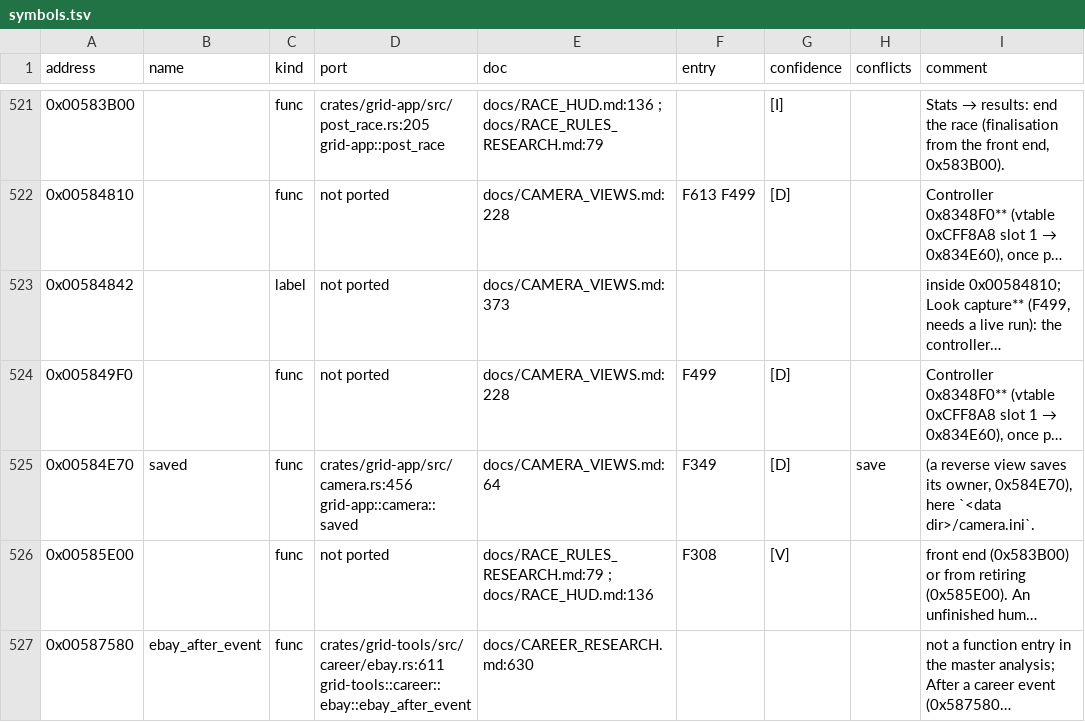
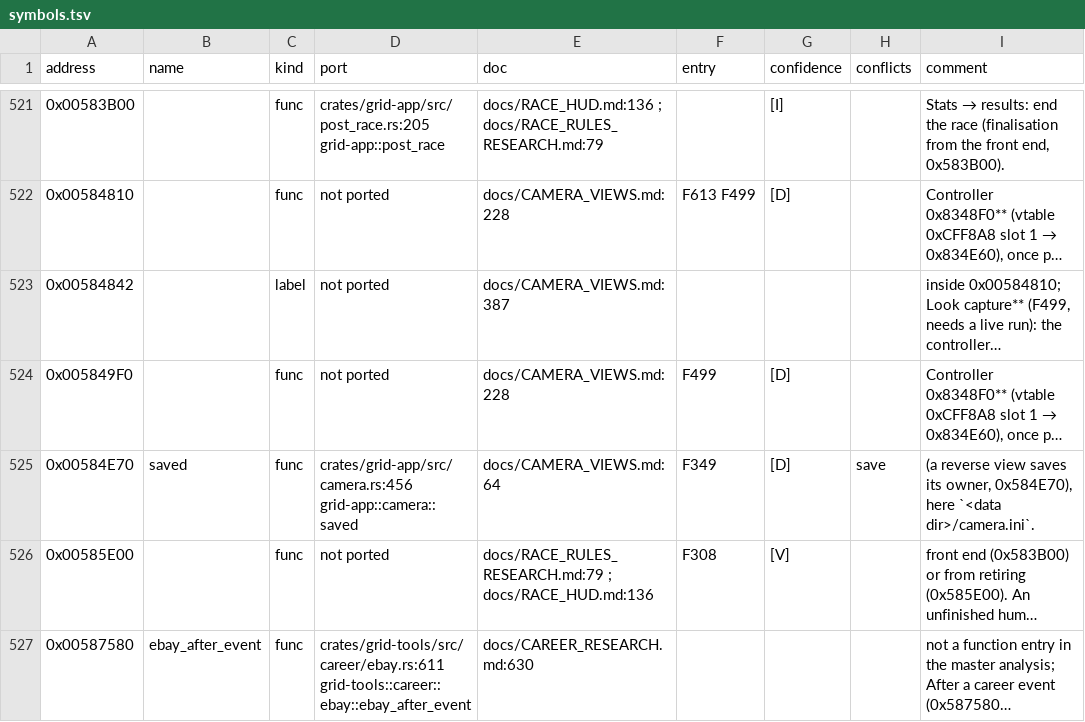
Before and after one commit to PipeKnight/drig-race-driver, a TSV file: docs/re/symbols.tsv, drawn as a sheet; only a part is shown, gaps mark what is left out; long unchanged cells end in …; the diff covers the shown part only; the diff names each change by its address in the sheet, - before the commit and + after, or states it on an @@ line.

```diff
--- a/docs/re/symbols.tsv
+++ b/docs/re/symbols.tsv
-E523 (doc): docs/CAMERA_VIEWS.md:373
+E523 (doc): docs/CAMERA_VIEWS.md:387
```
Also changed, not shown: 15 edited cells elsewhere in this file, 7 other files.
